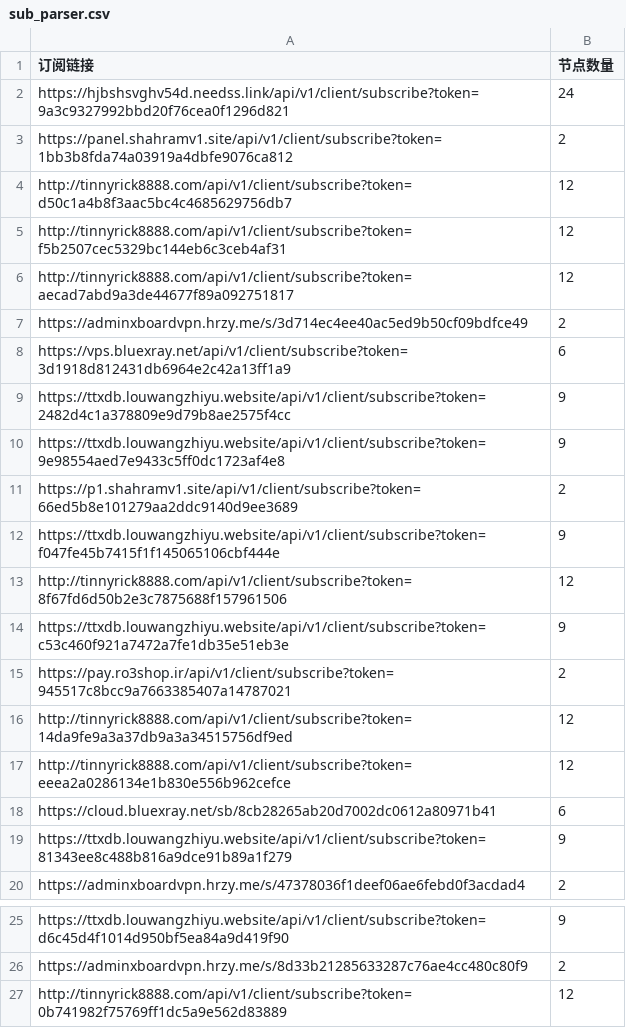
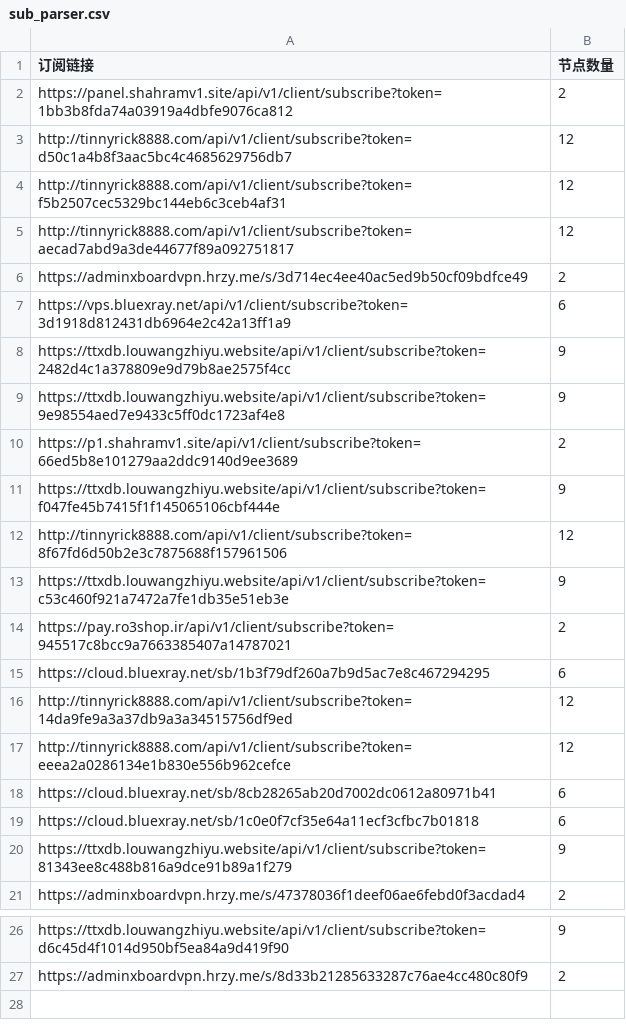
Before and after one commit to ipenwrt/Sub-Parser, a CSV file: sub_parser.csv, drawn as a sheet; only a part is shown, gaps mark what is left out; removed rows and columns are numbered as before the commit, all else as after; the diff names each change by its address in the sheet, - before the commit and + after, or states it on an @@ line.

```diff
--- a/sub_parser.csv
+++ b/sub_parser.csv
-row 2: https://hjbshsvghv54d.needss.link/api/v1/client/subscribe?token=9a3c9327992bbd20f76cea0f1296d821 | 24
+row 15: https://cloud.bluexray.net/sb/1b3f79df260a7b9d5ac7e8c467294295 | 6
+row 19: https://cloud.bluexray.net/sb/1c0e0f7cf35e64a11ecf3cfbc7b01818 | 6
-row 27: http://tinnyrick8888.com/api/v1/client/subscribe?token=0b741982f75769ff1dc5a9e562d83889 | 12
```
Also changed, not shown: 3 other files.
